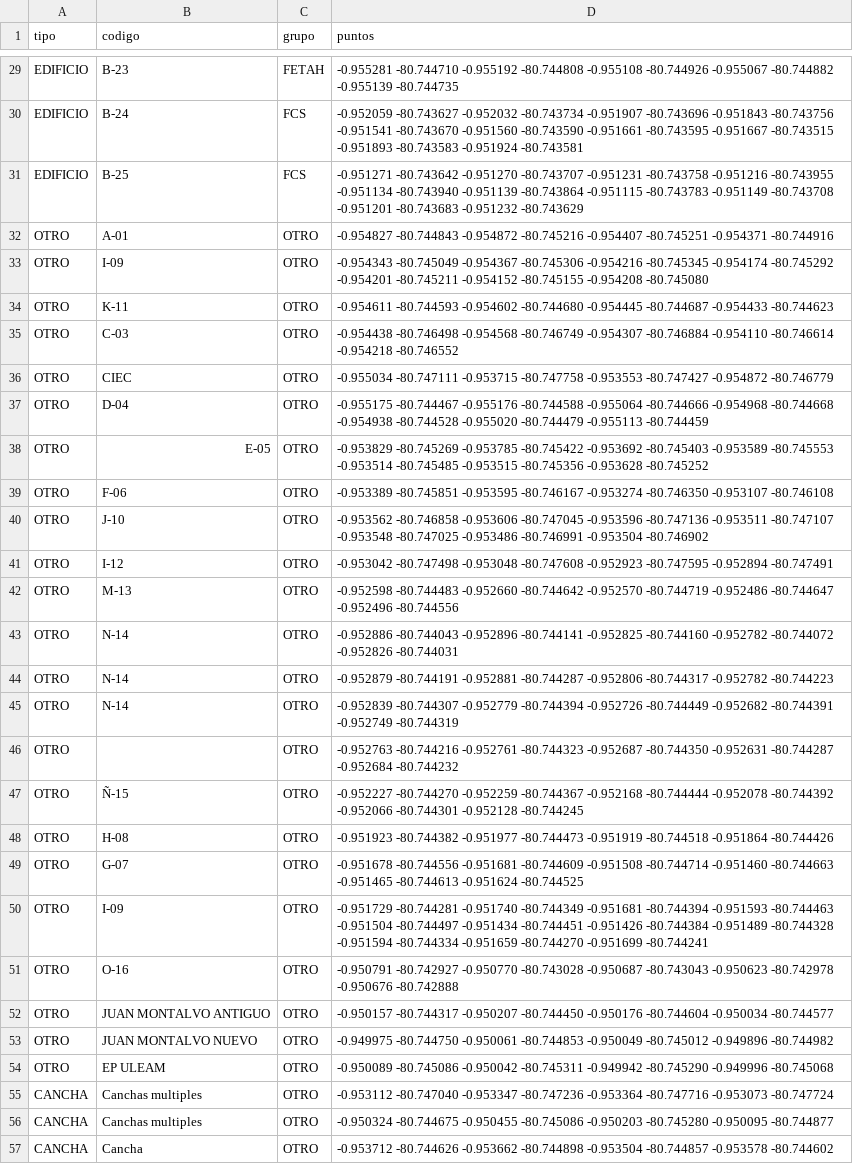
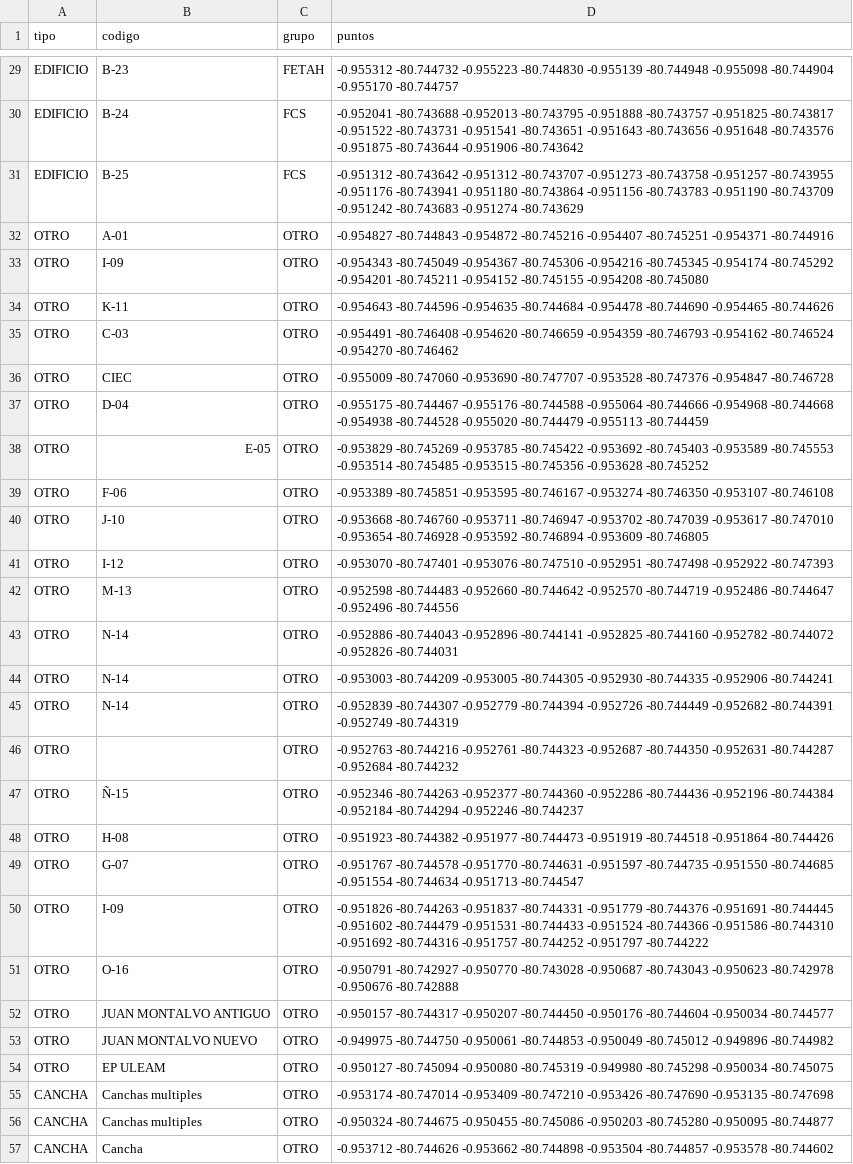
Before and after one commit to WinterPovea/nav-uleam-campus, a CSV file: app/src/main/assets/campus_shapes.csv, drawn as a sheet; only a part is shown, gaps mark what is left out; the diff covers the shown part only; the diff names each change by its address in the sheet, - before the commit and + after, or states it on an @@ line.

```diff
--- a/app/src/main/assets/campus_shapes.csv
+++ b/app/src/main/assets/campus_shapes.csv
-D29 (puntos): -0.955281 -80.744710 -0.955192 -80.744808 -0.955108 -80.744926 -0.955067 -80.744882 -0.955139 -80.744735
+D29 (puntos): -0.955312 -80.744732 -0.955223 -80.744830 -0.955139 -80.744948 -0.955098 -80.744904 -0.955170 -80.744757
-D30 (puntos): -0.952059 -80.743627 -0.952032 -80.743734 -0.951907 -80.743696 -0.951843 -80.743756 -0.951541 -80.743670 -0.951560 -80.743590 -0.951661 -80.743595 -0.951667 -80.743515 -0.951893 -80.743583 -0.951924 -80.743581
+D30 (puntos): -0.952041 -80.743688 -0.952013 -80.743795 -0.951888 -80.743757 -0.951825 -80.743817 -0.951522 -80.743731 -0.951541 -80.743651 -0.951643 -80.743656 -0.951648 -80.743576 -0.951875 -80.743644 -0.951906 -80.743642
-D31 (puntos): -0.951271 -80.743642 -0.951270 -80.743707 -0.951231 -80.743758 -0.951216 -80.743955 -0.951134 -80.743940 -0.951139 -80.743864 -0.951115 -80.743783 -0.951149 -80.743708 -0.951201 -80.743683 -0.951232 -80.743629
+D31 (puntos): -0.951312 -80.743642 -0.951312 -80.743707 -0.951273 -80.743758 -0.951257 -80.743955 -0.951176 -80.743941 -0.951180 -80.743864 -0.951156 -80.743783 -0.951190 -80.743709 -0.951242 -80.743683 -0.951274 -80.743629
-D34 (puntos): -0.954611 -80.744593 -0.954602 -80.744680 -0.954445 -80.744687 -0.954433 -80.744623
+D34 (puntos): -0.954643 -80.744596 -0.954635 -80.744684 -0.954478 -80.744690 -0.954465 -80.744626
-D35 (puntos): -0.954438 -80.746498 -0.954568 -80.746749 -0.954307 -80.746884 -0.954110 -80.746614 -0.954218 -80.746552
+D35 (puntos): -0.954491 -80.746408 -0.954620 -80.746659 -0.954359 -80.746793 -0.954162 -80.746524 -0.954270 -80.746462
-D36 (puntos): -0.955034 -80.747111 -0.953715 -80.747758 -0.953553 -80.747427 -0.954872 -80.746779
+D36 (puntos): -0.955009 -80.747060 -0.953690 -80.747707 -0.953528 -80.747376 -0.954847 -80.746728
-D40 (puntos): -0.953562 -80.746858 -0.953606 -80.747045 -0.953596 -80.747136 -0.953511 -80.747107 -0.953548 -80.747025 -0.953486 -80.746991 -0.953504 -80.746902
+D40 (puntos): -0.953668 -80.746760 -0.953711 -80.746947 -0.953702 -80.747039 -0.953617 -80.747010 -0.953654 -80.746928 -0.953592 -80.746894 -0.953609 -80.746805
-D41 (puntos): -0.953042 -80.747498 -0.953048 -80.747608 -0.952923 -80.747595 -0.952894 -80.747491
+D41 (puntos): -0.953070 -80.747401 -0.953076 -80.747510 -0.952951 -80.747498 -0.952922 -80.747393
-D44 (puntos): -0.952879 -80.744191 -0.952881 -80.744287 -0.952806 -80.744317 -0.952782 -80.744223
+D44 (puntos): -0.953003 -80.744209 -0.953005 -80.744305 -0.952930 -80.744335 -0.952906 -80.744241
-D47 (puntos): -0.952227 -80.744270 -0.952259 -80.744367 -0.952168 -80.744444 -0.952078 -80.744392 -0.952066 -80.744301 -0.952128 -80.744245
+D47 (puntos): -0.952346 -80.744263 -0.952377 -80.744360 -0.952286 -80.744436 -0.952196 -80.744384 -0.952184 -80.744294 -0.952246 -80.744237
-D49 (puntos): -0.951678 -80.744556 -0.951681 -80.744609 -0.951508 -80.744714 -0.951460 -80.744663 -0.951465 -80.744613 -0.951624 -80.744525
+D49 (puntos): -0.951767 -80.744578 -0.951770 -80.744631 -0.951597 -80.744735 -0.951550 -80.744685 -0.951554 -80.744634 -0.951713 -80.744547
-D50 (puntos): -0.951729 -80.744281 -0.951740 -80.744349 -0.951681 -80.744394 -0.951593 -80.744463 -0.951504 -80.744497 -0.951434 -80.744451 -0.951426 -80.744384 -0.951489 -80.744328 -0.951594 -80.744334 -0.951659 -80.744270 -0.951699 -80.744241
+D50 (puntos): -0.951826 -80.744263 -0.951837 -80.744331 -0.951779 -80.744376 -0.951691 -80.744445 -0.951602 -80.744479 -0.951531 -80.744433 -0.951524 -80.744366 -0.951586 -80.744310 -0.951692 -80.744316 -0.951757 -80.744252 -0.951797 -80.744222
-D54 (puntos): -0.950089 -80.745086 -0.950042 -80.745311 -0.949942 -80.745290 -0.949996 -80.745068
+D54 (puntos): -0.950127 -80.745094 -0.950080 -80.745319 -0.949980 -80.745298 -0.950034 -80.745075
-D55 (puntos): -0.953112 -80.747040 -0.953347 -80.747236 -0.953364 -80.747716 -0.953073 -80.747724
+D55 (puntos): -0.953174 -80.747014 -0.953409 -80.747210 -0.953426 -80.747690 -0.953135 -80.747698
```
Also changed, not shown: 10 added rows and 22 edited cells elsewhere in this file, 5 other files.
